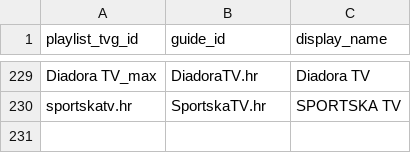
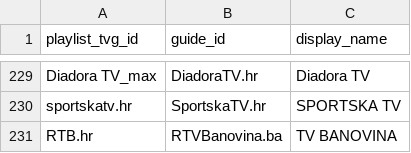
Before and after one commit to CryptoArch65/my-epg, a CSV file: config/playlist_aliases.csv, drawn as a sheet; only a part is shown, gaps mark what is left out.

Commit message:
Map Croatian TV Banovina playlist ID to RTV Banovina EPG and logo

```diff
--- a/config/playlist_aliases.csv
+++ b/config/playlist_aliases.csv
@@ -230 +230,2 @@ Diadora TV_max,DiadoraTV.hr,Diadora TV
 sportskatv.hr,SportskaTV.hr,SPORTSKA TV
+RTB.hr,RTVBanovina.ba,TV BANOVINA
```
